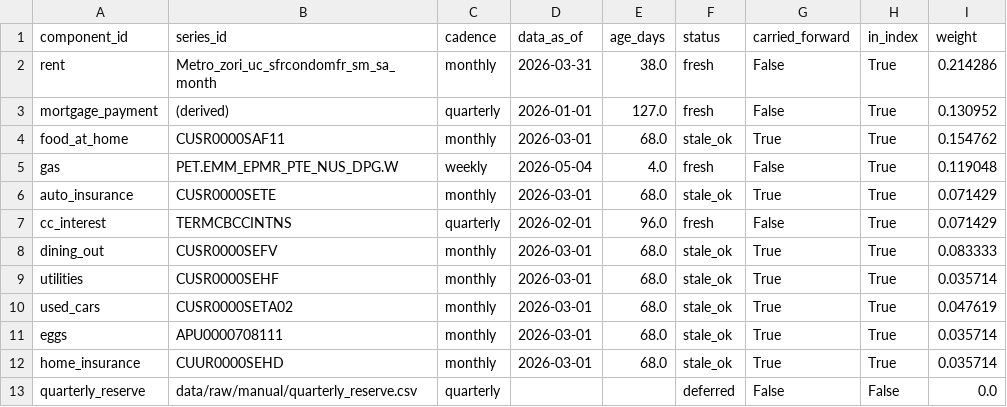
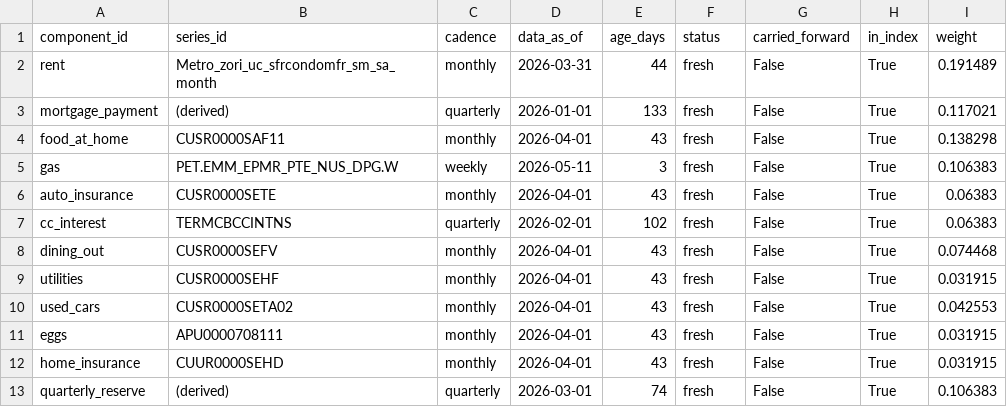
Before and after one commit to ktmensing/dead-reckoning, a CSV file: data/published/dri_metadata.csv, drawn as a sheet.

```diff
--- a/data/published/dri_metadata.csv
+++ b/data/published/dri_metadata.csv
@@ -1,13 +1,13 @@
 component_id,series_id,cadence,data_as_of,age_days,status,carried_forward,in_index,weight
-rent,Metro_zori_uc_sfrcondomfr_sm_sa_month,monthly,2026-03-31,38.0,fresh,False,True,0.214286
-mortgage_payment,(derived),quarterly,2026-01-01,127.0,fresh,False,True,0.130952
-food_at_home,CUSR0000SAF11,monthly,2026-03-01,68.0,stale_ok,True,True,0.154762
-gas,PET.EMM_EPMR_PTE_NUS_DPG.W,weekly,2026-05-04,4.0,fresh,False,True,0.119048
-auto_insurance,CUSR0000SETE,monthly,2026-03-01,68.0,stale_ok,True,True,0.071429
-cc_interest,TERMCBCCINTNS,quarterly,2026-02-01,96.0,fresh,False,True,0.071429
-dining_out,CUSR0000SEFV,monthly,2026-03-01,68.0,stale_ok,True,True,0.083333
-utilities,CUSR0000SEHF,monthly,2026-03-01,68.0,stale_ok,True,True,0.035714
-used_cars,CUSR0000SETA02,monthly,2026-03-01,68.0,stale_ok,True,True,0.047619
-eggs,APU0000708111,monthly,2026-03-01,68.0,stale_ok,True,True,0.035714
-home_insurance,CUUR0000SEHD,monthly,2026-03-01,68.0,stale_ok,True,True,0.035714
-quarterly_reserve,data/raw/manual/quarterly_reserve.csv,quarterly,,,deferred,False,False,0.0
+rent,Metro_zori_uc_sfrcondomfr_sm_sa_month,monthly,2026-03-31,44,fresh,False,True,0.191489
+mortgage_payment,(derived),quarterly,2026-01-01,133,fresh,False,True,0.117021
+food_at_home,CUSR0000SAF11,monthly,2026-04-01,43,fresh,False,True,0.138298
+gas,PET.EMM_EPMR_PTE_NUS_DPG.W,weekly,2026-05-11,3,fresh,False,True,0.106383
+auto_insurance,CUSR0000SETE,monthly,2026-04-01,43,fresh,False,True,0.06383
+cc_interest,TERMCBCCINTNS,quarterly,2026-02-01,102,fresh,False,True,0.06383
+dining_out,CUSR0000SEFV,monthly,2026-04-01,43,fresh,False,True,0.074468
+utilities,CUSR0000SEHF,monthly,2026-04-01,43,fresh,False,True,0.031915
+used_cars,CUSR0000SETA02,monthly,2026-04-01,43,fresh,False,True,0.042553
+eggs,APU0000708111,monthly,2026-04-01,43,fresh,False,True,0.031915
+home_insurance,CUUR0000SEHD,monthly,2026-04-01,43,fresh,False,True,0.031915
+quarterly_reserve,(derived),quarterly,2026-03-01,74,fresh,False,True,0.106383
```
Also changed, not shown: data/derived/dri_panel.csv, data/derived/mercury.csv, 9 other files.
